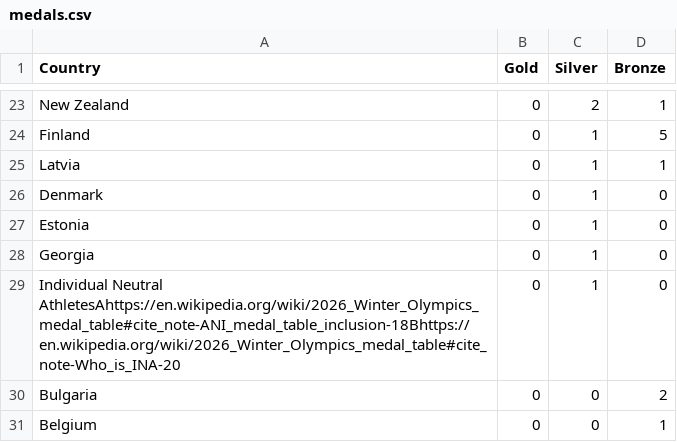
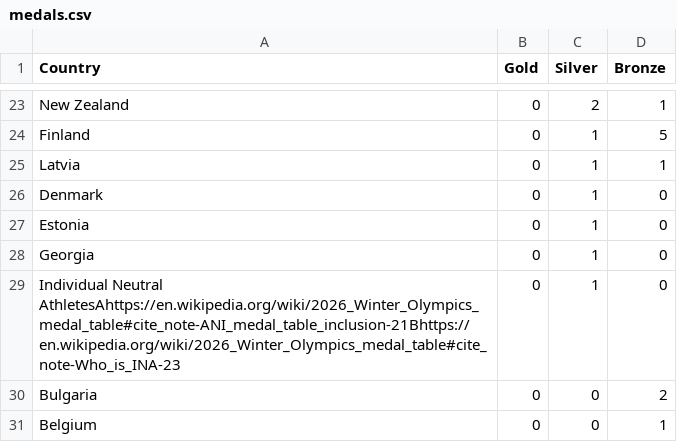
Before and after one commit to tschiappa/2026_IEP_Olympics, a CSV file: data/medals.csv, drawn as a sheet; only a part is shown, gaps mark what is left out.

```diff
--- a/data/medals.csv
+++ b/data/medals.csv
@@ -28,3 +28,3 @@ Estonia,0,1,0
 Georgia,0,1,0
-Individual Neutral AthletesAhttps://en.wikipedia.org/wiki/2026_Winter_Olympics_medal_table#cite_note-ANI_medal_table_inclusion-18Bhttps://en.wikipedia.org/wiki/2026_Winter_Olympics_medal_table#cite_note-Who_is_INA-20,0,1,0
+Individual Neutral AthletesAhttps://en.wikipedia.org/wiki/2026_Winter_Olympics_medal_table#cite_note-ANI_medal_table_inclusion-21Bhttps://en.wikipedia.org/wiki/2026_Winter_Olympics_medal_table#cite_note-Who_is_INA-23,0,1,0
 Bulgaria,0,0,2
```
